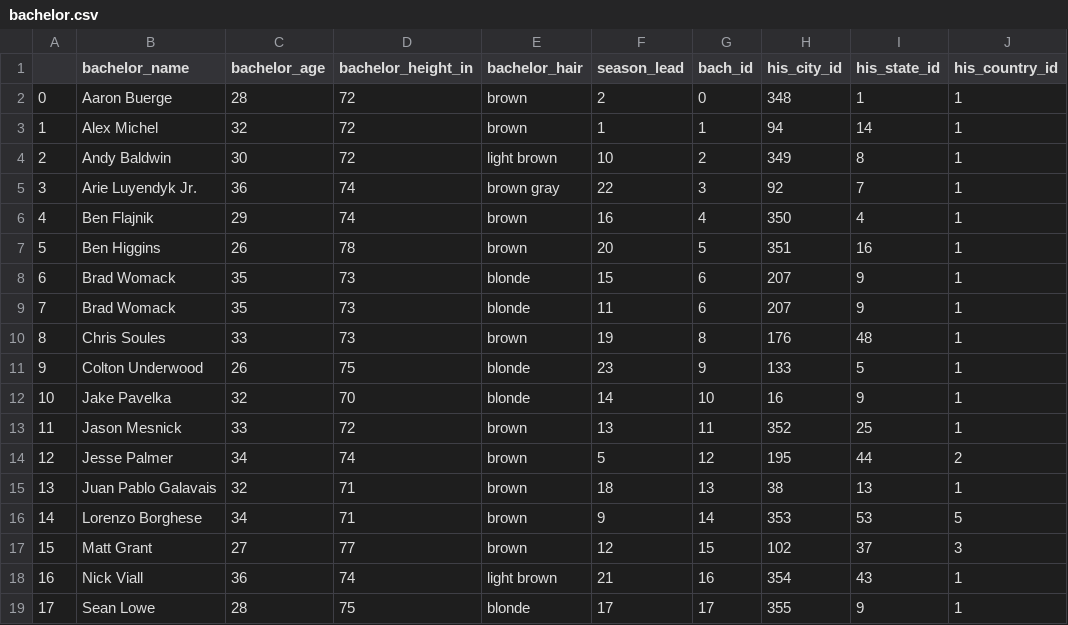
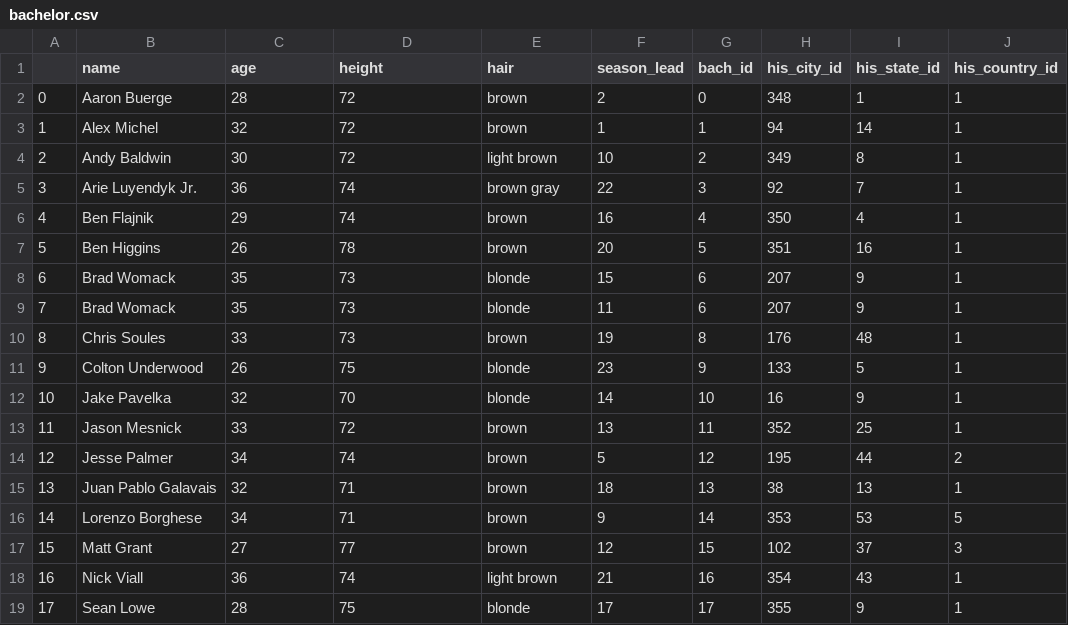
Before and after one commit to logan-willans/bachelor_project, a CSV file: data/bachelor.csv, drawn as a sheet.

Commit message:
new bachelor csv

```diff
--- a/data/bachelor.csv
+++ b/data/bachelor.csv
@@ -1,2 +1,2 @@
-,bachelor_name,bachelor_age,bachelor_height_in,bachelor_hair,season_lead,bach_id,his_city_id,his_state_id,his_country_id
+,name,age,height,hair,season_lead,bach_id,his_city_id,his_state_id,his_country_id
 0,Aaron Buerge,28,72,brown,2,0,348,1,1
```
Also changed, not shown: 7 other files.
